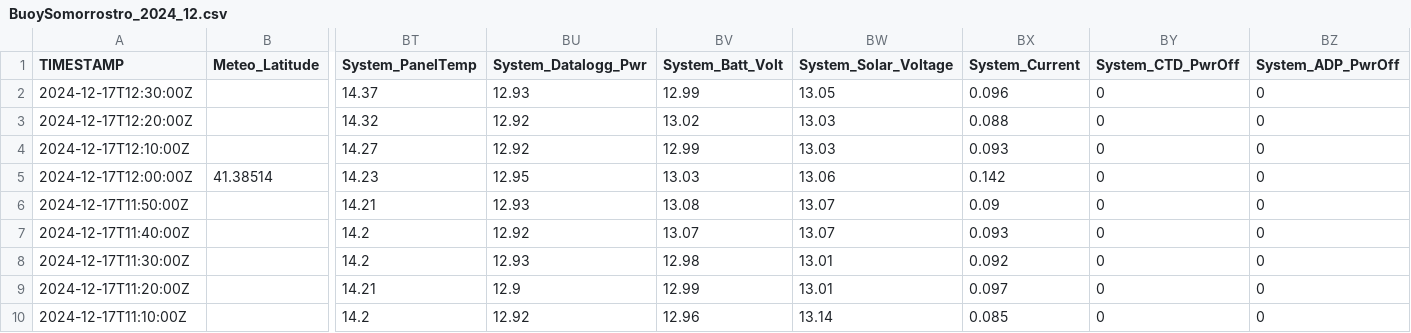
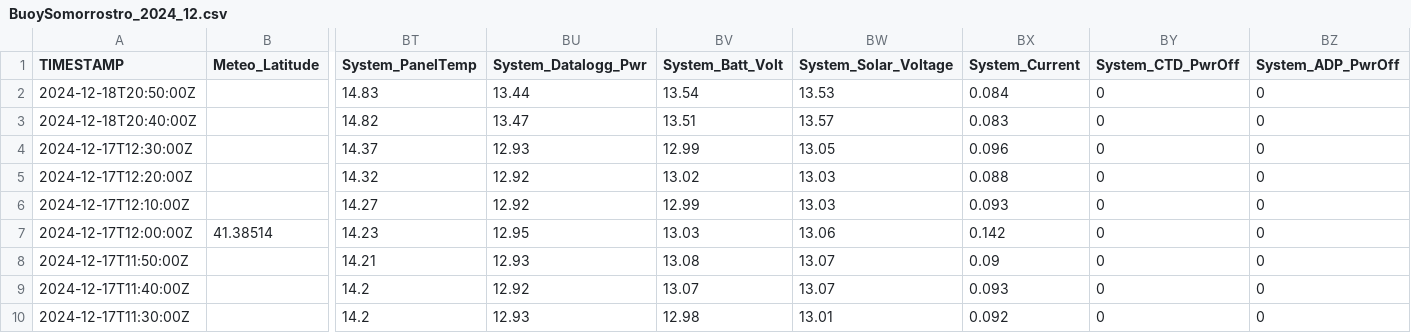
Before and after one commit to ICATMAR/BuoyData, a CSV file: Somorrostro/csv/BuoySomorrostro_2024_12.csv, drawn as a sheet; only a part is shown, gaps mark what is left out; the shorter side is filled out with more unchanged rows; rows hold the shown columns only; the diff names each change by its address in the sheet, - before the commit and + after, or states it on an @@ line.

Commit message:
Data update

```diff
--- a/Somorrostro/csv/BuoySomorrostro_2024_12.csv
+++ b/Somorrostro/csv/BuoySomorrostro_2024_12.csv
+row 2: 2024-12-18T20:50:00Z |  | 14.83 | 13.44 | 13.54 | 13.53 | 0.084 | 0 | 0
+row 3: 2024-12-18T20:40:00Z |  | 14.82 | 13.47 | 13.51 | 13.57 | 0.083 | 0 | 0
```
